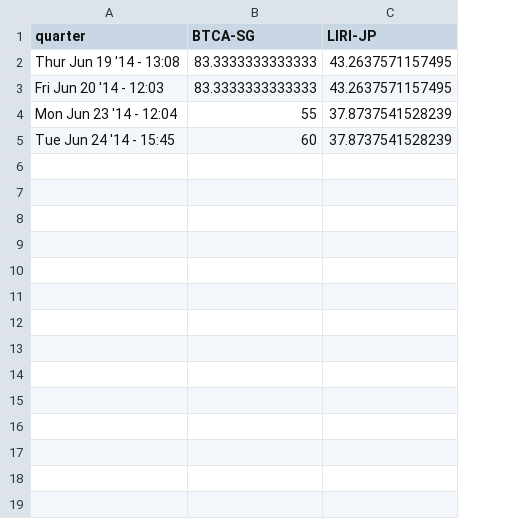
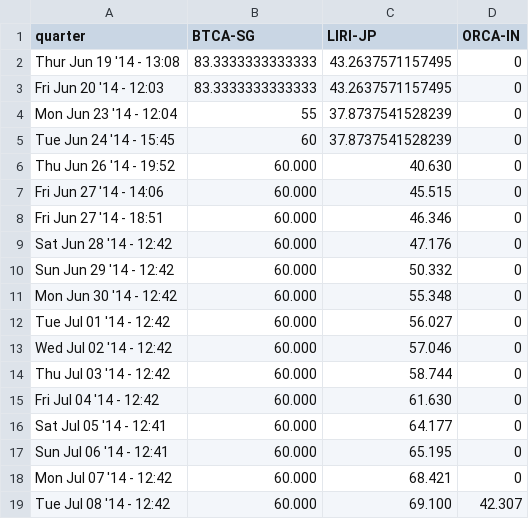
Before and after one commit to ICGC-TCGA-PanCancer/pancancer-documentation, a CSV file: pancan-scripts/map-data/RIKEN_ave_archive.csv, drawn as a sheet; the diff names each change by its address in the sheet, - before the commit and + after, or states it on an @@ line.

Commit message:
Update RIKEN_ave_archive.csv

```diff
--- a/pancan-scripts/map-data/RIKEN_ave_archive.csv
+++ b/pancan-scripts/map-data/RIKEN_ave_archive.csv
+column D (ORCA-IN), rows 2-5: all 0
+row 6: Thu Jun 26 '14 - 19:52 | 60.000 | 40.630 | 0
+row 7: Fri Jun 27 '14 - 14:06 | 60.000 | 45.515 | 0
+row 8: Fri Jun 27 '14 - 18:51 | 60.000 | 46.346 | 0
+row 9: Sat Jun 28 '14 - 12:42 | 60.000 | 47.176 | 0
+row 10: Sun Jun 29 '14 - 12:42 | 60.000 | 50.332 | 0
+row 11: Mon Jun 30 '14 - 12:42 | 60.000 | 55.348 | 0
+row 12: Tue Jul 01 '14 - 12:42 | 60.000 | 56.027 | 0
+row 13: Wed Jul 02 '14 - 12:42 | 60.000 | 57.046 | 0
+row 14: Thu Jul 03 '14 - 12:42 | 60.000 | 58.744 | 0
+row 15: Fri Jul 04 '14 - 12:42 | 60.000 | 61.630 | 0
+row 16: Sat Jul 05 '14 - 12:41 | 60.000 | 64.177 | 0
+row 17: Sun Jul 06 '14 - 12:41 | 60.000 | 65.195 | 0
+row 18: Mon Jul 07 '14 - 12:42 | 60.000 | 68.421 | 0
+row 19: Tue Jul 08 '14 - 12:42 | 60.000 | 69.100 | 42.307
```
